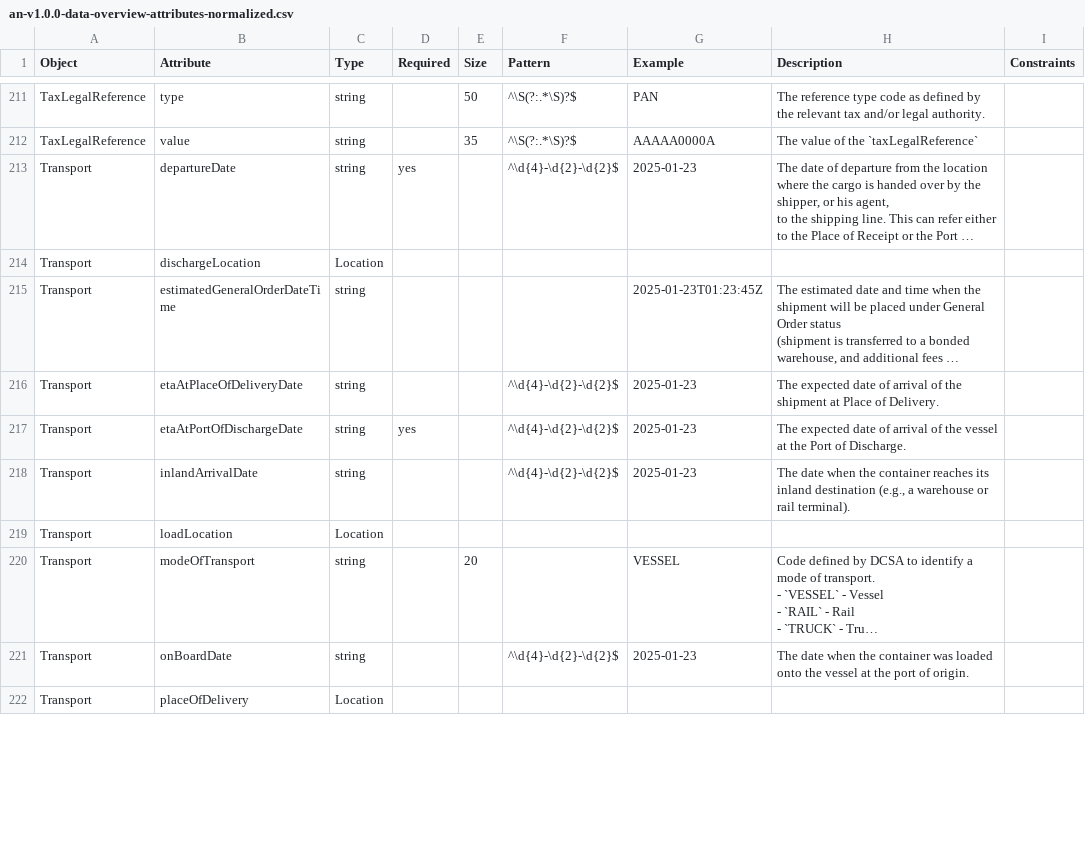
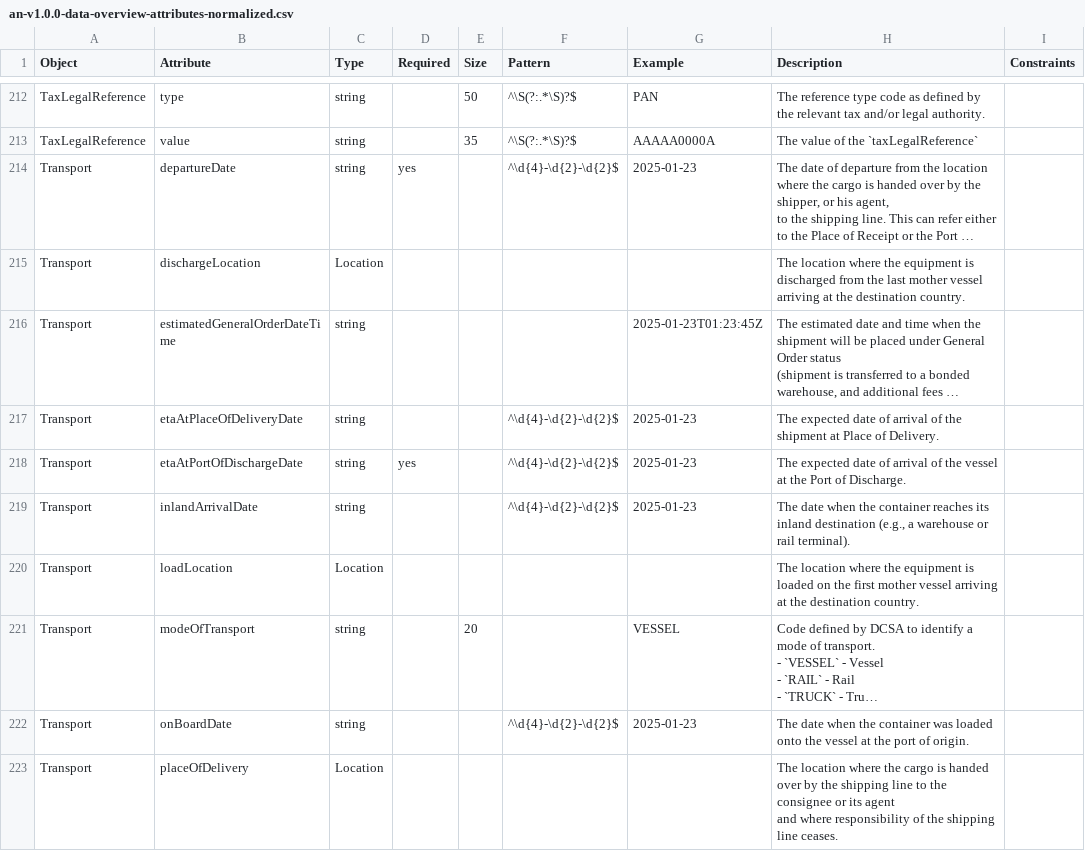
Before and after one commit to dcsaorg/Conformance-Gateway, a CSV file: specifications/generated-resources/standards/an/v100/an-v1.0.0-data-overview-attributes-normalized.csv, drawn as a sheet; only a part is shown, gaps mark what is left out; long unchanged cells end in …; addresses are those after the commit; ↵ is a line break in a cell; the diff covers the shown part only; the diff names each change by its address in the sheet, - before the commit and + after, or states it on an @@ line.

```diff
--- a/specifications/generated-resources/standards/an/v100/an-v1.0.0-data-overview-attributes-normalized.csv
+++ b/specifications/generated-resources/standards/an/v100/an-v1.0.0-data-overview-attributes-normalized.csv
-H215 (Description): (empty)
+H215 (Description): The location where the equipment is discharged from the last mother vessel arriving at the destination country.
-H220 (Description): (empty)
+H220 (Description): The location where the equipment is loaded on the first mother vessel arriving at the destination country.
-H223 (Description): (empty)
+H223 (Description): The location where the cargo is handed over by the shipping line to the consignee or its agent ↵ and where responsibility of the shipping line ceases.
```
Also changed, not shown: 2 added rows, 1 removed row and 45 edited cells elsewhere in this file, 18 other files.
